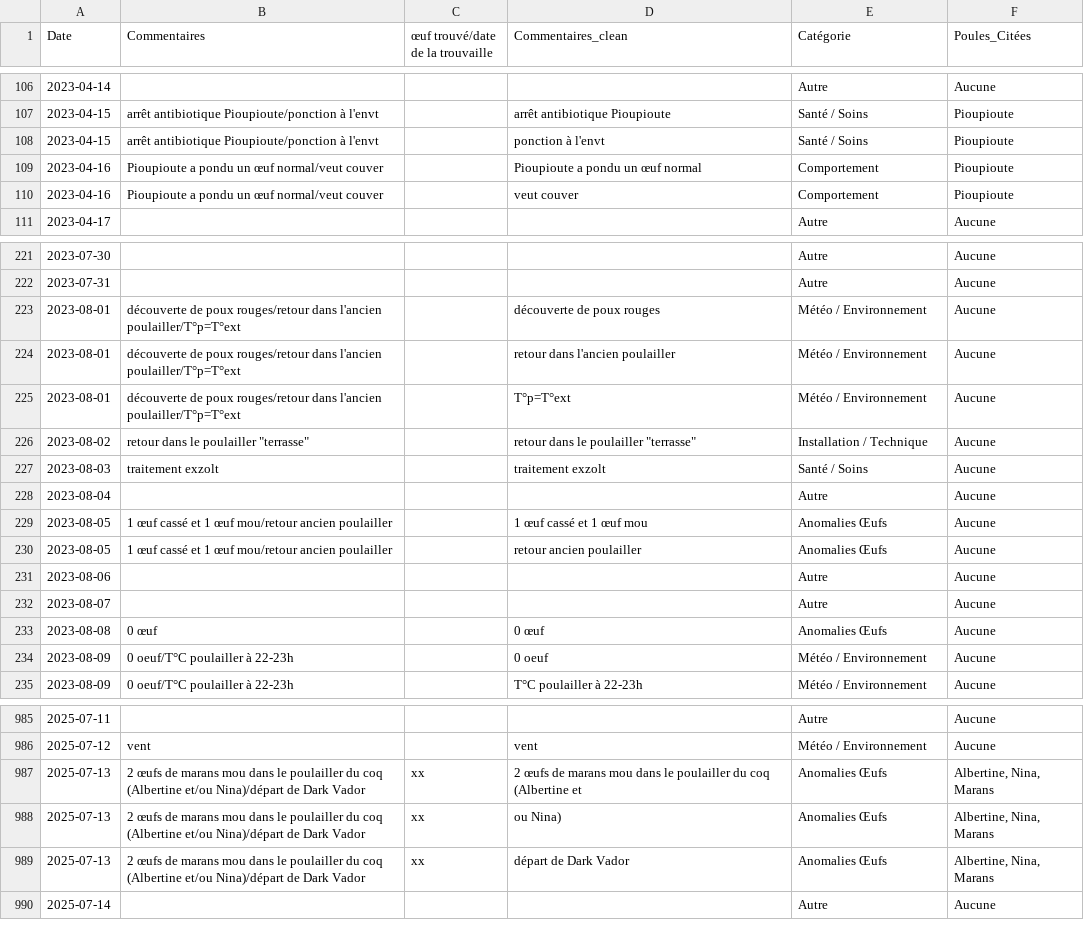
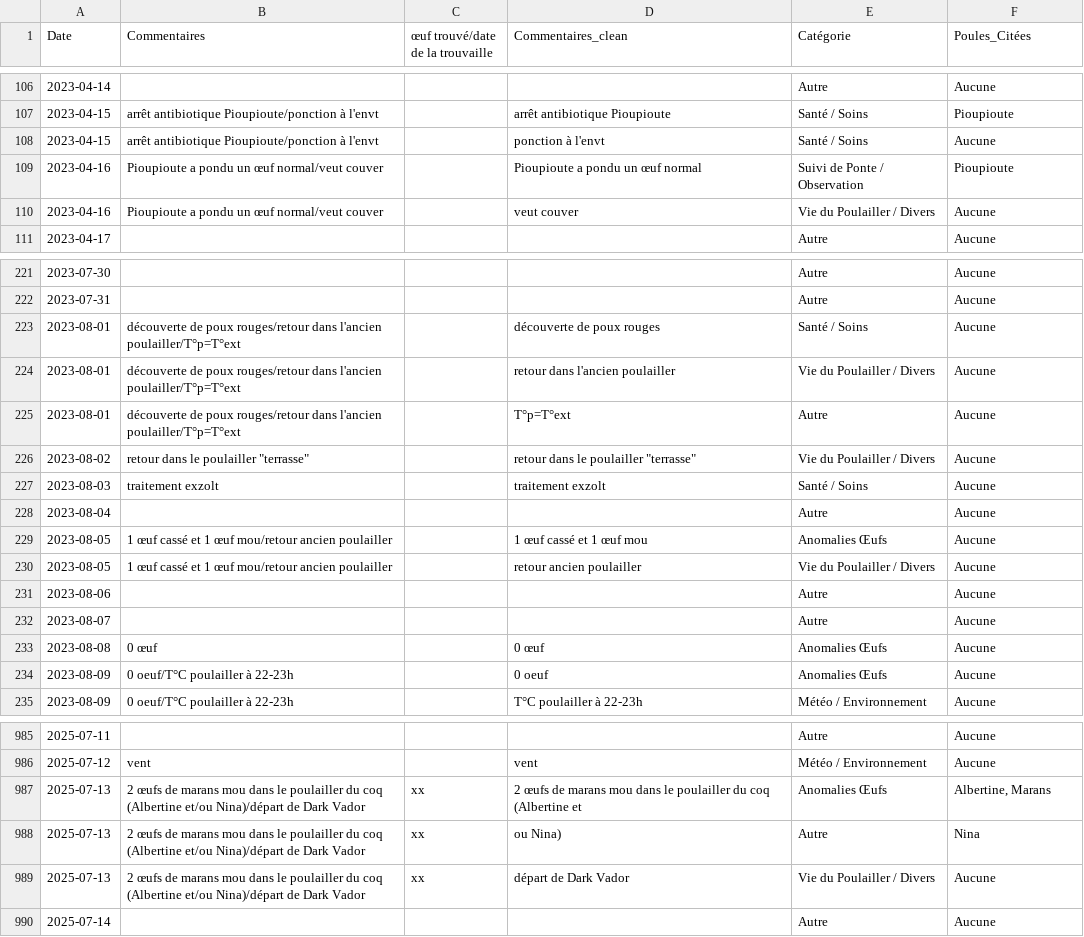
Before and after one commit to herospiki/Barbara, a CSV file: interim/tableau_commentaires.csv, drawn as a sheet; only a part is shown, gaps mark what is left out; the diff covers the shown part only.

Commit message:
feat: Simplify and visualize Marans data processing to eliminate duplication, improve data flow, and generate audit logs.

```diff
--- a/interim/tableau_commentaires.csv
+++ b/interim/tableau_commentaires.csv
@@ -107,5 +107,5 @@
 2023-04-15;arrêt antibiotique Pioupioute/ponction à l'envt;;arrêt antibiotique Pioupioute;Santé / Soins;Pioupioute
-2023-04-15;arrêt antibiotique Pioupioute/ponction à l'envt;;ponction à l'envt;Santé / Soins;Pioupioute
-2023-04-16;Pioupioute a pondu un œuf normal/veut couver;;Pioupioute a pondu un œuf normal;Comportement;Pioupioute
-2023-04-16;Pioupioute a pondu un œuf normal/veut couver;;veut couver;Comportement;Pioupioute
+2023-04-15;arrêt antibiotique Pioupioute/ponction à l'envt;;ponction à l'envt;Santé / Soins;Aucune
+2023-04-16;Pioupioute a pondu un œuf normal/veut couver;;Pioupioute a pondu un œuf normal;Suivi de Ponte / Observation;Pioupioute
+2023-04-16;Pioupioute a pondu un œuf normal/veut couver;;veut couver;Vie du Poulailler / Divers;Aucune
 2023-04-17;;;;Autre;Aucune
@@ -222,6 +222,6 @@
 2023-07-31;;;;Autre;Aucune
-2023-08-01;découverte de poux rouges/retour dans l'ancien poulailler/T°p=T°ext;;découverte de poux rouges;Météo / Environnement;Aucune
-2023-08-01;découverte de poux rouges/retour dans l'ancien poulailler/T°p=T°ext;;retour dans l'ancien poulailler;Météo / Environnement;Aucune
-2023-08-01;découverte de poux rouges/retour dans l'ancien poulailler/T°p=T°ext;;T°p=T°ext;Météo / Environnement;Aucune
-2023-08-02;"retour dans le poulailler ""terrasse""";;"retour dans le poulailler ""terrasse""";Installation / Technique;Aucune
+2023-08-01;découverte de poux rouges/retour dans l'ancien poulailler/T°p=T°ext;;découverte de poux rouges;Santé / Soins;Aucune
+2023-08-01;découverte de poux rouges/retour dans l'ancien poulailler/T°p=T°ext;;retour dans l'ancien poulailler;Vie du Poulailler / Divers;Aucune
+2023-08-01;découverte de poux rouges/retour dans l'ancien poulailler/T°p=T°ext;;T°p=T°ext;Autre;Aucune
+2023-08-02;"retour dans le poulailler ""terrasse""";;"retour dans le poulailler ""terrasse""";Vie du Poulailler / Divers;Aucune
 2023-08-03;traitement exzolt;;traitement exzolt;Santé / Soins;Aucune
@@ -229,3 +229,3 @@
 2023-08-05;1 œuf cassé et 1 œuf mou/retour ancien poulailler;;1 œuf cassé et 1 œuf mou;Anomalies Œufs;Aucune
-2023-08-05;1 œuf cassé et 1 œuf mou/retour ancien poulailler;;retour ancien poulailler;Anomalies Œufs;Aucune
+2023-08-05;1 œuf cassé et 1 œuf mou/retour ancien poulailler;;retour ancien poulailler;Vie du Poulailler / Divers;Aucune
 2023-08-06;;;;Autre;Aucune
@@ -233,3 +233,3 @@
 2023-08-08;0 œuf;;0 œuf;Anomalies Œufs;Aucune
-2023-08-09;0 oeuf/T°C poulailler à 22-23h;;0 oeuf;Météo / Environnement;Aucune
+2023-08-09;0 oeuf/T°C poulailler à 22-23h;;0 oeuf;Anomalies Œufs;Aucune
 2023-08-09;0 oeuf/T°C poulailler à 22-23h;;T°C poulailler à 22-23h;Météo / Environnement;Aucune
@@ -986,5 +986,5 @@
 2025-07-12;vent;;vent;Météo / Environnement;Aucune
-2025-07-13;2 œufs de marans mou dans le poulailler du coq (Albertine et/ou Nina)/départ de Dark Vador;xx;2 œufs de marans mou dans le poulailler du coq (Albertine et;Anomalies Œufs;Albertine, Nina, Marans
-2025-07-13;2 œufs de marans mou dans le poulailler du coq (Albertine et/ou Nina)/départ de Dark Vador;xx;ou Nina);Anomalies Œufs;Albertine, Nina, Marans
-2025-07-13;2 œufs de marans mou dans le poulailler du coq (Albertine et/ou Nina)/départ de Dark Vador;xx;départ de Dark Vador;Anomalies Œufs;Albertine, Nina, Marans
+2025-07-13;2 œufs de marans mou dans le poulailler du coq (Albertine et/ou Nina)/départ de Dark Vador;xx;2 œufs de marans mou dans le poulailler du coq (Albertine et;Anomalies Œufs;Albertine, Marans
+2025-07-13;2 œufs de marans mou dans le poulailler du coq (Albertine et/ou Nina)/départ de Dark Vador;xx;ou Nina);Autre;Nina
+2025-07-13;2 œufs de marans mou dans le poulailler du coq (Albertine et/ou Nina)/départ de Dark Vador;xx;départ de Dark Vador;Vie du Poulailler / Divers;Aucune
 2025-07-14;;;;Autre;Aucune
```
Also changed, not shown: 64 edited cells elsewhere in this file, 6 other files.
